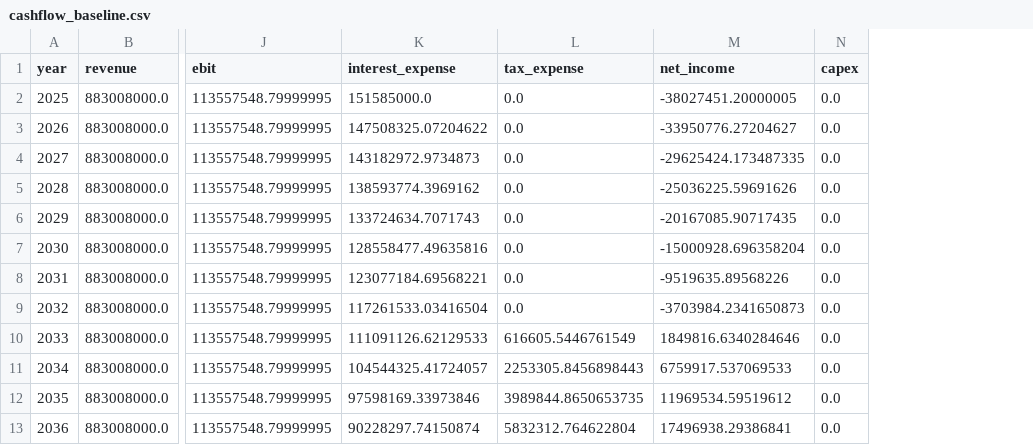
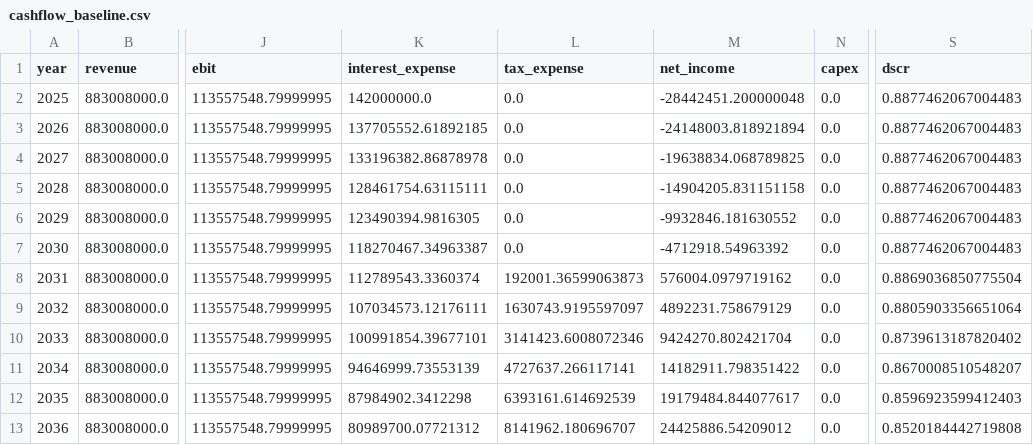
Before and after one commit to PLANiT-Institute/climate_risk_premium, a CSV file: results/cashflow_baseline.csv, drawn as a sheet; only a part is shown, gaps mark what is left out; the diff covers the shown part only; the diff names each change by its address in the sheet, - before the commit and + after, or states it on an @@ line.

```diff
--- a/results/cashflow_baseline.csv
+++ b/results/cashflow_baseline.csv
+column S (dscr), rows 2-13: 0.8877462067004483 | 0.8877462067004483 | 0.8877462067004483 | 0.8877462067004483 | 0.8877462067004483 | 0.8877462067004483 | 0.8869036850775504 | 0.8805903356651064 | 0.8739613187820402 | 0.8670008510548207 | 0.8596923599412403 | 0.8520184442719808
-K2 (interest_expense): 151585000.0
+K2 (interest_expense): 142000000.0
-M2 (net_income): -38027451.20000005
+M2 (net_income): -28442451.200000048
-K3 (interest_expense): 147508325.07204622
+K3 (interest_expense): 137705552.61892185
-M3 (net_income): -33950776.27204627
+M3 (net_income): -24148003.818921894
-K4 (interest_expense): 143182972.9734873
+K4 (interest_expense): 133196382.86878978
-M4 (net_income): -29625424.173487335
+M4 (net_income): -19638834.068789825
-K5 (interest_expense): 138593774.3969162
+K5 (interest_expense): 128461754.63115111
-M5 (net_income): -25036225.59691626
+M5 (net_income): -14904205.831151158
-K6 (interest_expense): 133724634.7071743
+K6 (interest_expense): 123490394.9816305
-M6 (net_income): -20167085.90717435
+M6 (net_income): -9932846.181630552
-K7 (interest_expense): 128558477.49635816
+K7 (interest_expense): 118270467.34963387
-M7 (net_income): -15000928.696358204
+M7 (net_income): -4712918.54963392
-K8 (interest_expense): 123077184.69568221
+K8 (interest_expense): 112789543.3360374
-L8 (tax_expense): 0.0
+L8 (tax_expense): 192001.36599063873
-M8 (net_income): -9519635.89568226
+M8 (net_income): 576004.0979719162
-K9 (interest_expense): 117261533.03416504
+K9 (interest_expense): 107034573.12176111
-L9 (tax_expense): 0.0
+L9 (tax_expense): 1630743.9195597097
-M9 (net_income): -3703984.2341650873
+M9 (net_income): 4892231.758679129
-K10 (interest_expense): 111091126.62129533
+K10 (interest_expense): 100991854.39677101
-L10 (tax_expense): 616605.5446761549
+L10 (tax_expense): 3141423.6008072346
-M10 (net_income): 1849816.6340284646
+M10 (net_income): 9424270.802421704
-K11 (interest_expense): 104544325.41724057
+K11 (interest_expense): 94646999.73553139
-L11 (tax_expense): 2253305.8456898443
+L11 (tax_expense): 4727637.266117141
-M11 (net_income): 6759917.537069533
+M11 (net_income): 14182911.798351422
-K12 (interest_expense): 97598169.33973846
+K12 (interest_expense): 87984902.3412298
-L12 (tax_expense): 3989844.8650653735
+L12 (tax_expense): 6393161.614692539
-M12 (net_income): 11969534.59519612
+M12 (net_income): 19179484.844077617
-K13 (interest_expense): 90228297.74150874
+K13 (interest_expense): 80989700.07721312
-L13 (tax_expense): 5832312.764622804
+L13 (tax_expense): 8141962.180696707
-M13 (net_income): 17496938.29386841
+M13 (net_income): 24425886.54209012
```
Also changed, not shown: 24 edited cells elsewhere in this file, data/processed/cashflow_combined_aggressive.csv, data/processed/cashflow_combined_moderate.csv, 43 other files.
